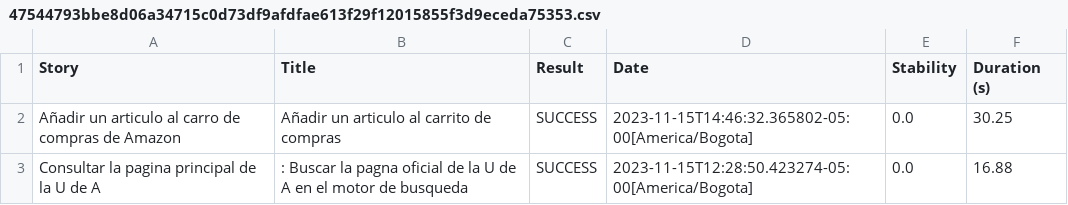
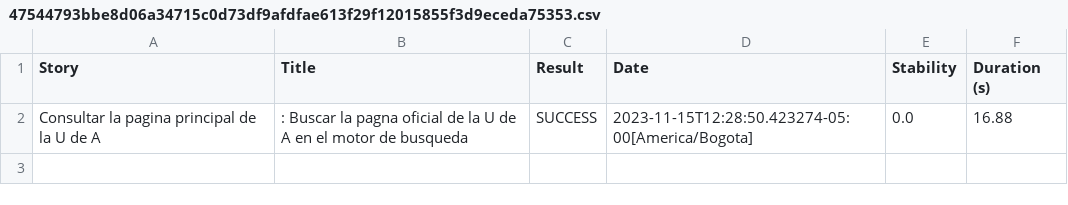
Before and after one commit to mariohramirez/AutomationCalidad, a CSV file: target/site/serenity/47544793bbe8d06a34715c0d73df9afdfae613f29f12015855f3d9eceda75353.csv, drawn as a sheet.

```diff
--- a/target/site/serenity/47544793bbe8d06a34715c0d73df9afdfae613f29f12015855f3d9eceda75353.csv
+++ b/target/site/serenity/47544793bbe8d06a34715c0d73df9afdfae613f29f12015855f3d9eceda75353.csv
@@ -1,3 +1,2 @@
 "Story","Title","Result","Date","Stability","Duration (s)"
-"Añadir un articulo al carro de compras de Amazon","Añadir un articulo al carrito de compras","SUCCESS","2023-11-15T14:46:32.365802-05:00[America/Bogota]","0.0","30.25"
 "Consultar la pagina principal de la U de A",": Buscar la pagna oficial de la U de A en el motor de busqueda","SUCCESS","2023-11-15T12:28:50.423274-05:00[America/Bogota]","0.0","16.88"
```
Also changed, not shown: target/site/serenity/01f5288b80adbd3af52a8ed68a4a616d3164f750229f80da1ef344382d948835.csv, target/site/serenity/34658a1663fcf042bd7acb3325affbe4e647c8acd84d0228be2f52e1381e61b9.csv, 30 other files.
